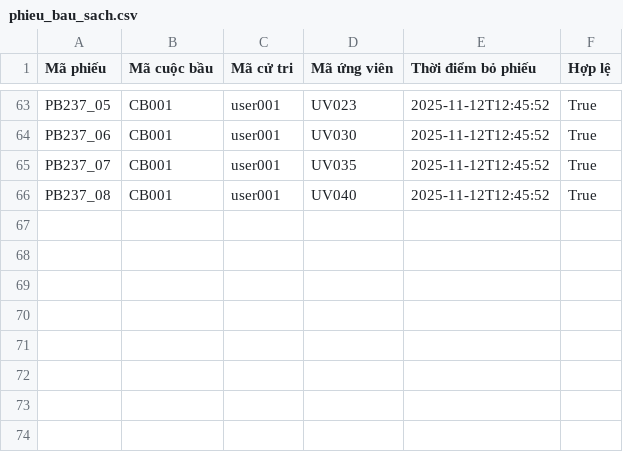
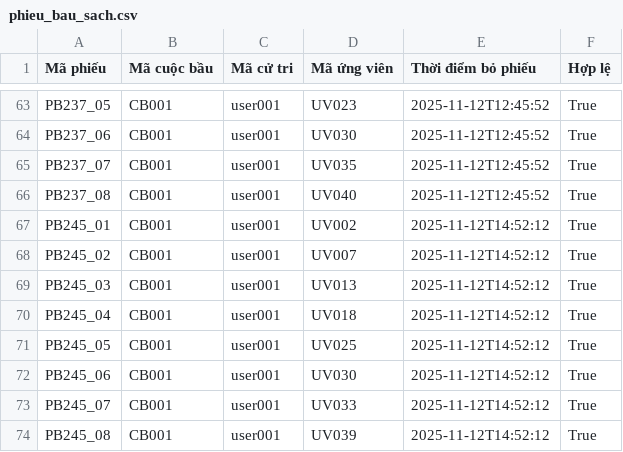
Before and after one commit to linhmylemai/evote_pj, a CSV file: server/data/input/phieu_bau_sach.csv, drawn as a sheet; only a part is shown, gaps mark what is left out; the diff names each change by its address in the sheet, - before the commit and + after, or states it on an @@ line.

```diff
--- a/server/data/input/phieu_bau_sach.csv
+++ b/server/data/input/phieu_bau_sach.csv
+row 67: PB245_01 | CB001 | user001 | UV002 | 2025-11-12T14:52:12 | True
+row 68: PB245_02 | CB001 | user001 | UV007 | 2025-11-12T14:52:12 | True
+row 69: PB245_03 | CB001 | user001 | UV013 | 2025-11-12T14:52:12 | True
+row 70: PB245_04 | CB001 | user001 | UV018 | 2025-11-12T14:52:12 | True
+row 71: PB245_05 | CB001 | user001 | UV025 | 2025-11-12T14:52:12 | True
+row 72: PB245_06 | CB001 | user001 | UV030 | 2025-11-12T14:52:12 | True
+row 73: PB245_07 | CB001 | user001 | UV033 | 2025-11-12T14:52:12 | True
+row 74: PB245_08 | CB001 | user001 | UV039 | 2025-11-12T14:52:12 | True
```
Also changed, not shown: server/data/input/phieu_bau_raw.csv, 1 other file.
